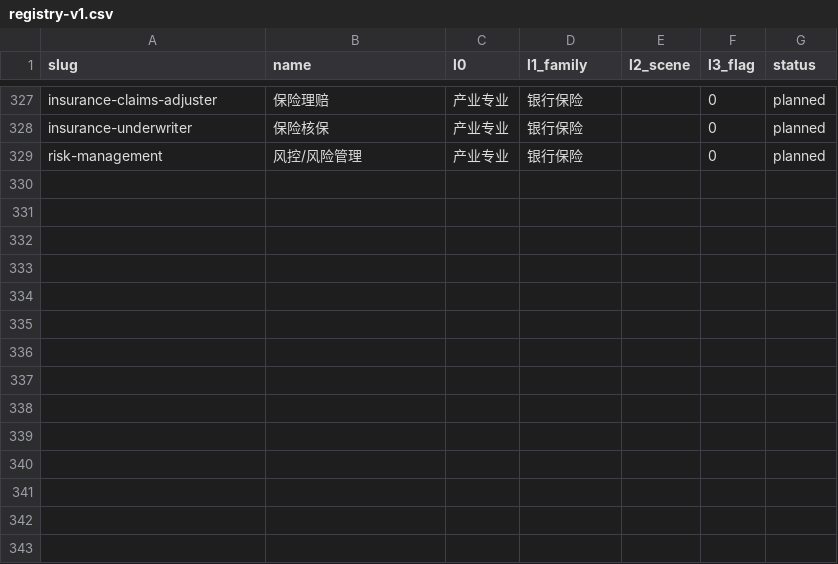
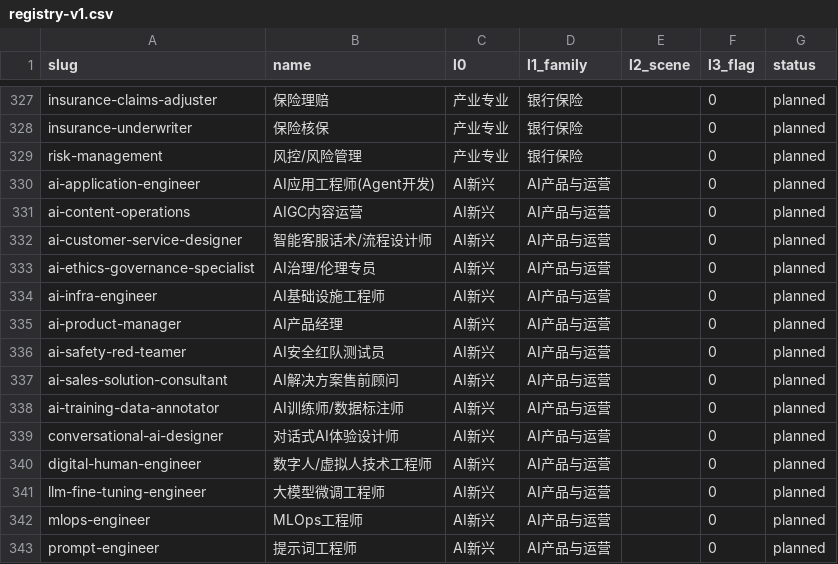
Before and after one commit to Jaydenlk/HR, a CSV file: data/occupations/registry-v1.csv, drawn as a sheet; only a part is shown, gaps mark what is left out.

```diff
--- a/data/occupations/registry-v1.csv
+++ b/data/occupations/registry-v1.csv
@@ -329 +329,15 @@ insurance-underwriter,保险核保,产业专业,银行保险,,0,planned
 risk-management,风控/风险管理,产业专业,银行保险,,0,planned
+ai-application-engineer,AI应用工程师(Agent开发),AI新兴,AI产品与运营,,0,planned
+ai-content-operations,AIGC内容运营,AI新兴,AI产品与运营,,0,planned
+ai-customer-service-designer,智能客服话术/流程设计师,AI新兴,AI产品与运营,,0,planned
+ai-ethics-governance-specialist,AI治理/伦理专员,AI新兴,AI产品与运营,,0,planned
+ai-infra-engineer,AI基础设施工程师,AI新兴,AI产品与运营,,0,planned
+ai-product-manager,AI产品经理,AI新兴,AI产品与运营,,0,planned
+ai-safety-red-teamer,AI安全红队测试员,AI新兴,AI产品与运营,,0,planned
+ai-sales-solution-consultant,AI解决方案售前顾问,AI新兴,AI产品与运营,,0,planned
+ai-training-data-annotator,AI训练师/数据标注师,AI新兴,AI产品与运营,,0,planned
+conversational-ai-designer,对话式AI体验设计师,AI新兴,AI产品与运营,,0,planned
+digital-human-engineer,数字人/虚拟人技术工程师,AI新兴,AI产品与运营,,0,planned
+llm-fine-tuning-engineer,大模型微调工程师,AI新兴,AI产品与运营,,0,planned
+mlops-engineer,MLOps工程师,AI新兴,AI产品与运营,,0,planned
+prompt-engineer,提示词工程师,AI新兴,AI产品与运营,,0,planned
```
